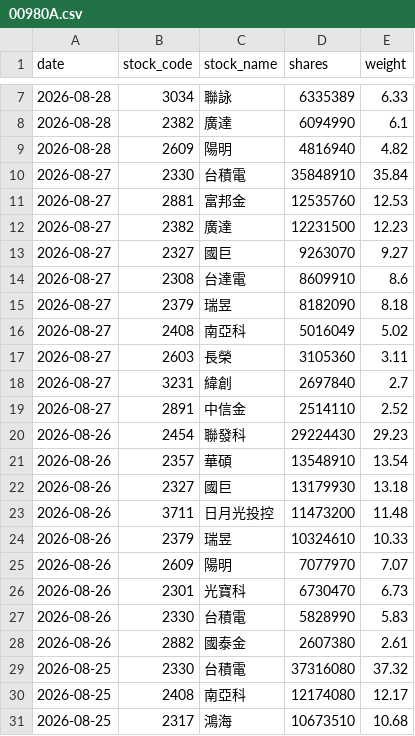
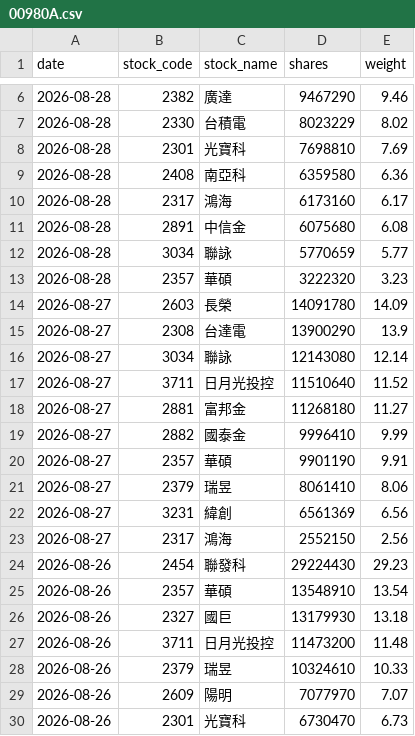
Before and after one commit to yrjjan-allen/active-etf-dashboard, a CSV file: data/00980A.csv, drawn as a sheet; only a part is shown, gaps mark what is left out; the shorter side is filled out with more unchanged rows; the diff covers the shown part only.

```diff
--- a/data/00980A.csv
+++ b/data/00980A.csv
@@ -7,14 +6,19 @@
-2026-08-28,3034,聯詠,6335389,6.33
-2026-08-28,2382,廣達,6094990,6.1
-2026-08-28,2609,陽明,4816940,4.82
-2026-08-27,2330,台積電,35848910,35.84
-2026-08-27,2881,富邦金,12535760,12.53
-2026-08-27,2382,廣達,12231500,12.23
-2026-08-27,2327,國巨,9263070,9.27
-2026-08-27,2308,台達電,8609910,8.6
-2026-08-27,2379,瑞昱,8182090,8.18
-2026-08-27,2408,南亞科,5016049,5.02
-2026-08-27,2603,長榮,3105360,3.11
-2026-08-27,3231,緯創,2697840,2.7
-2026-08-27,2891,中信金,2514110,2.52
+2026-08-28,2382,廣達,9467290,9.46
+2026-08-28,2330,台積電,8023229,8.02
+2026-08-28,2301,光寶科,7698810,7.69
+2026-08-28,2408,南亞科,6359580,6.36
+2026-08-28,2317,鴻海,6173160,6.17
+2026-08-28,2891,中信金,6075680,6.08
+2026-08-28,3034,聯詠,5770659,5.77
+2026-08-28,2357,華碩,3222320,3.23
+2026-08-27,2603,長榮,14091780,14.09
+2026-08-27,2308,台達電,13900290,13.9
+2026-08-27,3034,聯詠,12143080,12.14
+2026-08-27,3711,日月光投控,11510640,11.52
+2026-08-27,2881,富邦金,11268180,11.27
+2026-08-27,2882,國泰金,9996410,9.99
+2026-08-27,2357,華碩,9901190,9.91
+2026-08-27,2379,瑞昱,8061410,8.06
+2026-08-27,3231,緯創,6561369,6.56
+2026-08-27,2317,鴻海,2552150,2.56
 2026-08-26,2454,聯發科,29224430,29.23
```
Also changed, not shown: 2 added rows, 3 removed rows and 4 edited cells elsewhere in this file, data/00948B.csv, data/00981A.csv, 6 other files.
